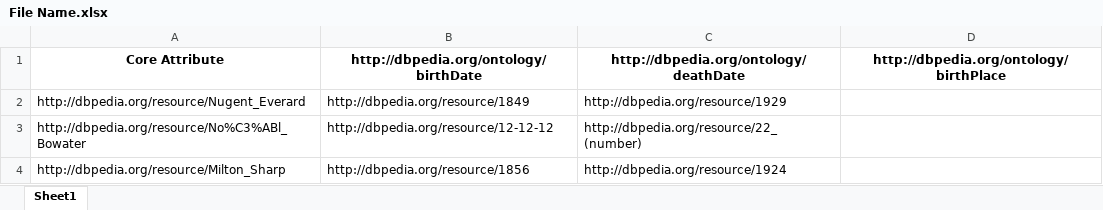
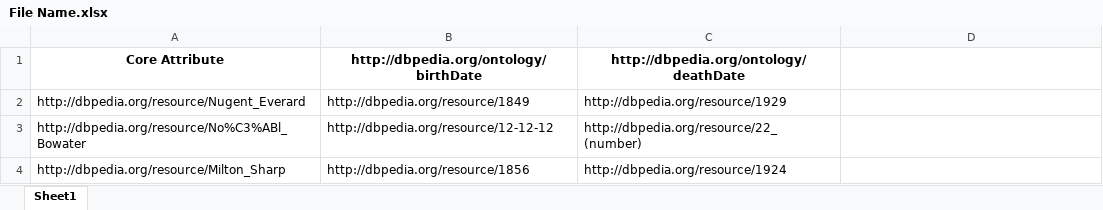
Before and after one commit to Cabi-96/STI-Thesis, an Excel workbook: File Name.xlsx, sheet Sheet1, drawn as a sheet; only a part is shown; values as stored, in another font and other column widths than the file's, no borders; the diff covers the shown part only; the diff names each change by its address in the sheet, - before the commit and + after, or states it on an @@ line.

```diff
--- a/File Name.xlsx (sheet Sheet1)
+++ b/File Name.xlsx (sheet Sheet1)
-D1: http://dbpedia.org/ontology/birthPlace
+D1: (empty)
```
Also changed, not shown: 29 added rows elsewhere in this sheet, 1 other file.
